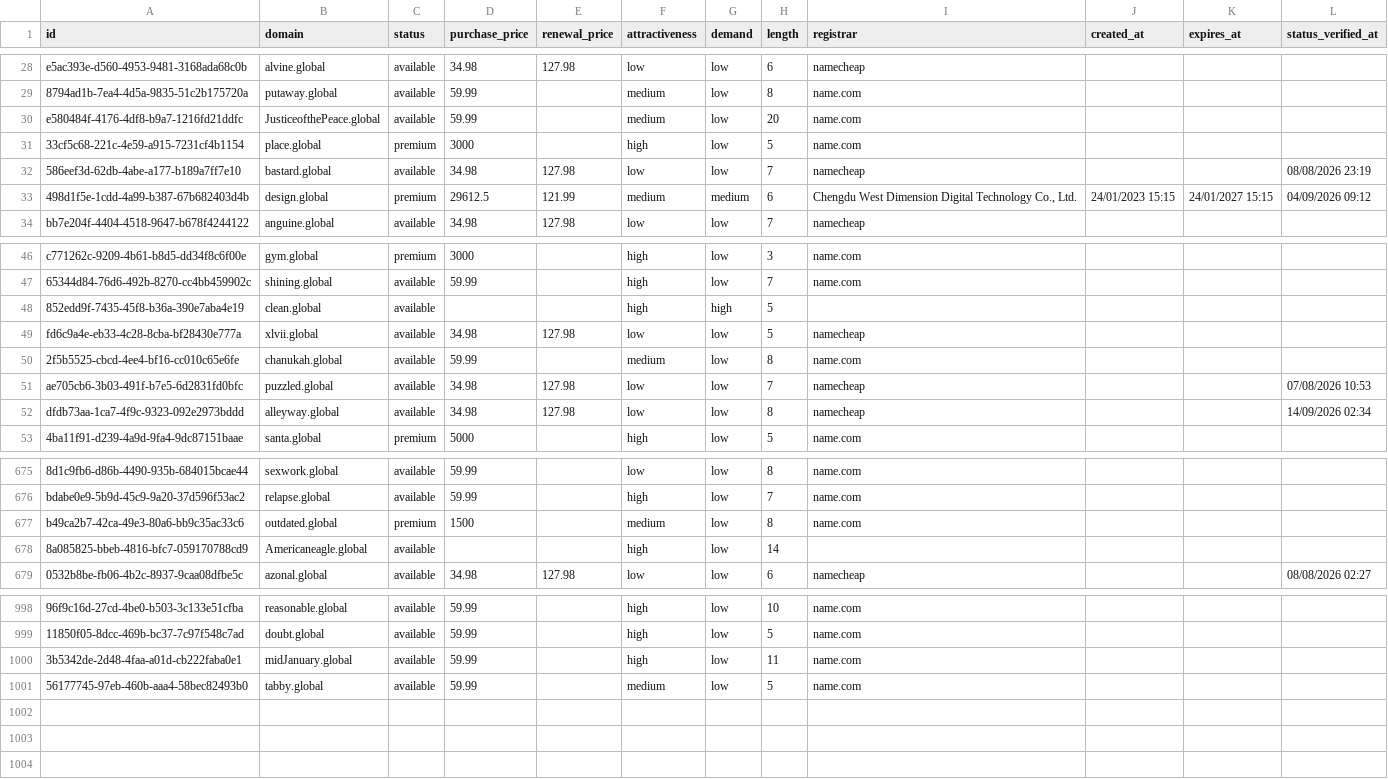
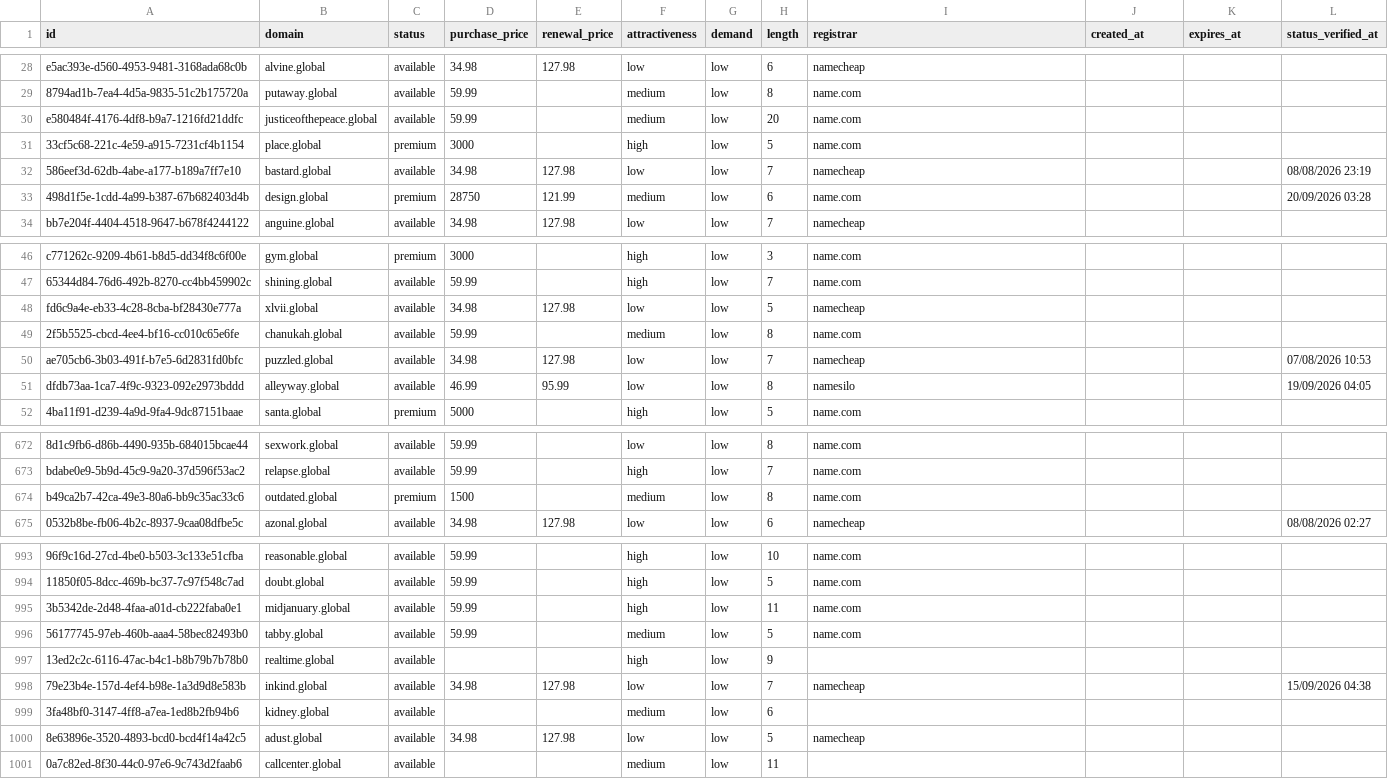
Before and after one commit to UniqueDomains/global-oneword-domains, a CSV file: global.csv, drawn as a sheet; only a part is shown, gaps mark what is left out; removed rows and columns are numbered as before the commit, all else as after; the diff covers the shown part only; the diff names each change by its address in the sheet, - before the commit and + after, or states it on an @@ line.

Commit message:
Domains update

```diff
--- a/global.csv
+++ b/global.csv
-B30 (domain): JusticeofthePeace.global
+B30 (domain): justiceofthepeace.global
-D33 (purchase_price): 29612.5
+D33 (purchase_price): 28750
-G33 (demand): medium
+G33 (demand): low
-I33 (registrar): Chengdu West Dimension Digital Technology Co., Ltd.
+I33 (registrar): name.com
-J33 (created_at): 24/01/2023 15:15
+J33 (created_at): (empty)
-K33 (expires_at): 24/01/2027 15:15
+K33 (expires_at): (empty)
-L33 (status_verified_at): 04/09/2026 09:12
+L33 (status_verified_at): 20/09/2026 03:28
-row 48: 852edd9f-7435-45f8-b36a-390e7aba4e19 | clean.global | available |  |  | high | high | 5
-D51 (purchase_price): 34.98
+D51 (purchase_price): 46.99
-E51 (renewal_price): 127.98
+E51 (renewal_price): 95.99
-I51 (registrar): namecheap
+I51 (registrar): namesilo
-L51 (status_verified_at): 14/09/2026 02:34
+L51 (status_verified_at): 19/09/2026 04:05
-row 678: 8a085825-bbeb-4816-bfc7-059170788cd9 | Americaneagle.global | available |  |  | high | low | 14
-B995 (domain): midJanuary.global
+B995 (domain): midjanuary.global
+row 997: 13ed2c2c-6116-47ac-b4c1-b8b79b7b78b0 | realtime.global | available |  |  | high | low | 9
+row 998: 79e23b4e-157d-4ef4-b98e-1a3d9d8e583b | inkind.global | available | 34.98 | 127.98 | low | low | 7 | namecheap |  |  | 15/09/2026 04:38
+row 999: 3fa48bf0-3147-4ff8-a7ea-1ed8b2fb94b6 | kidney.global | available |  |  | medium | low | 6
+row 1000: 8e63896e-3520-4893-bcd0-bcd4f14a42c5 | adust.global | available | 34.98 | 127.98 | low | low | 5 | namecheap
+row 1001: 0a7c82ed-8f30-44c0-97e6-9c743d2faab6 | callcenter.global | available |  |  | medium | low | 11
```
Also changed, not shown: 3 removed rows and 80 edited cells elsewhere in this file, 4 other files.
